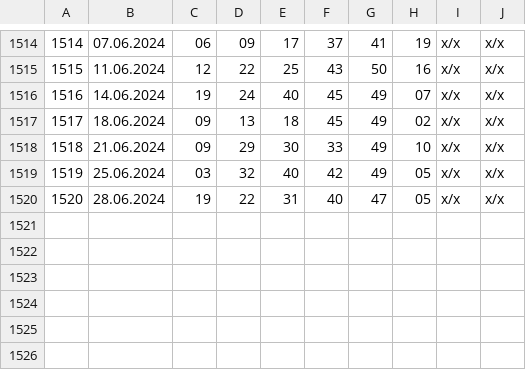
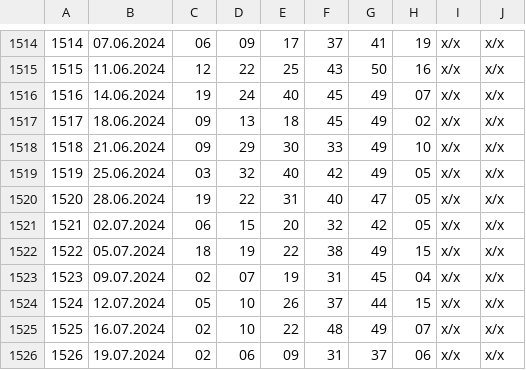
Before and after one commit to brandonklaas/DataAnalysis, a CSV file: bin/backup/powerball.csv, drawn as a sheet; only a part is shown, gaps mark what is left out.

```diff
--- a/bin/backup/powerball.csv
+++ b/bin/backup/powerball.csv
@@ -1520 +1520,7 @@
 1520,28.06.2024,19,22,31,40,47,05,x/x,x/x,
+1521,02.07.2024,06,15,20,32,42,05,x/x,x/x,
+1522,05.07.2024,18,19,22,38,49,15,x/x,x/x,
+1523,09.07.2024,02,07,19,31,45,04,x/x,x/x,
+1524,12.07.2024,05,10,26,37,44,15,x/x,x/x,
+1525,16.07.2024,02,10,22,48,49,07,x/x,x/x,
+1526,19.07.2024,02,06,09,31,37,06,x/x,x/x,
```
Also changed, not shown: bin/backup/lotto.csv, bin/backup/sa_daily_lotto.csv, 14 other files.
